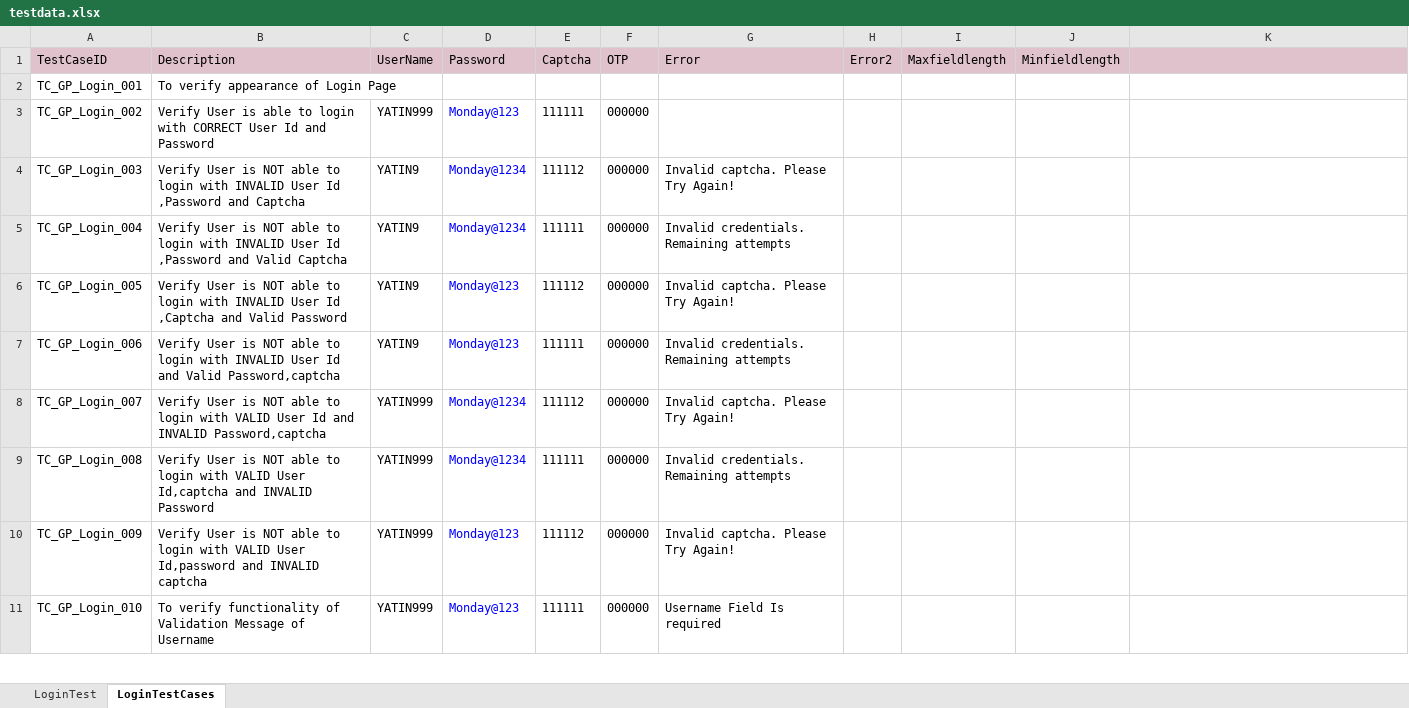
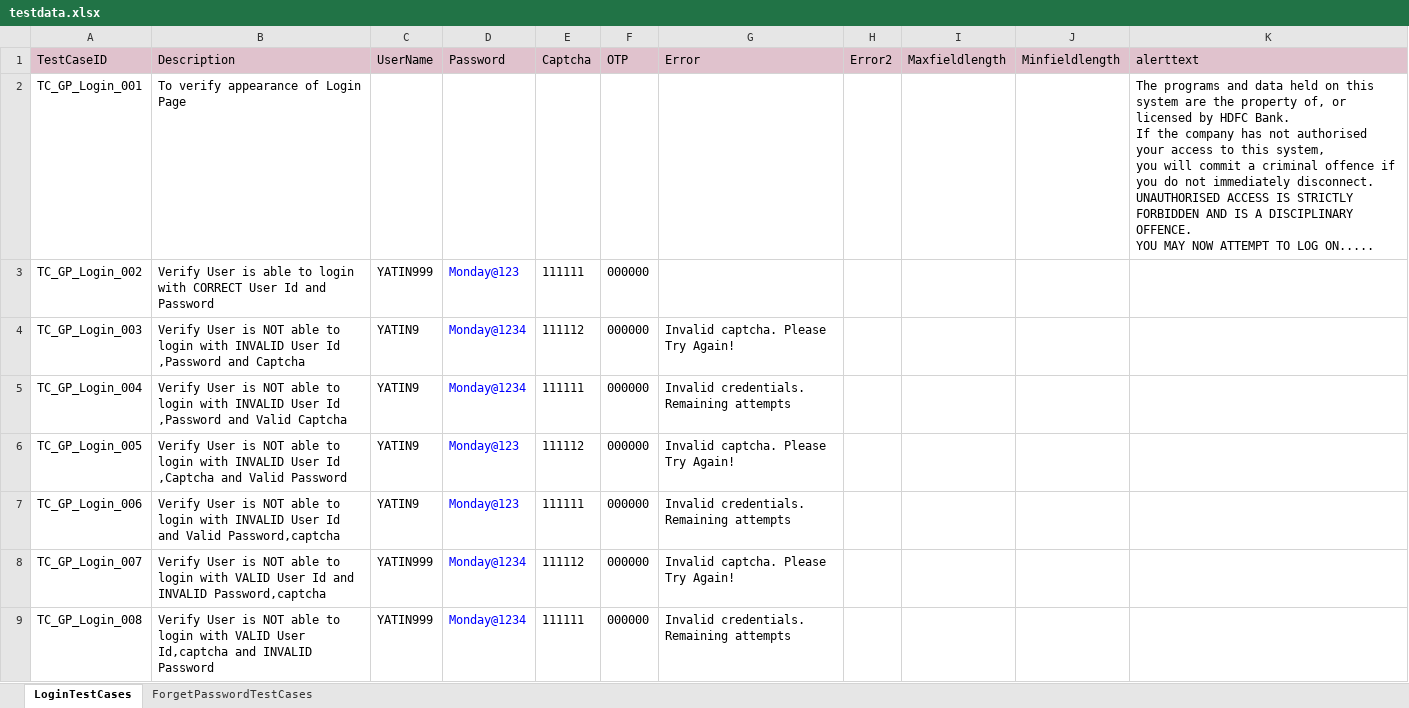
Before and after one commit to SiddheshPalekar/CCP_Playwright, an Excel workbook: Resources/testdata.xlsx, sheet LoginTestCases, drawn as a sheet; only a part is shown; the shorter side is filled out with more unchanged rows; values as stored, in another font and other column widths than the file's, no borders; ↵ is a line break in a cell; the diff names each change by its address in the sheet, - before the commit and + after, or states it on an @@ line.

Commit message:
alert validation

```diff
--- a/Resources/testdata.xlsx (sheet LoginTestCases)
+++ b/Resources/testdata.xlsx (sheet LoginTestCases)
-sheet tab: LoginTest
+sheet tab: ForgetPasswordTestCases
-K1: (empty)
+K1: alerttext
-K2 (alerttext): (empty)
+K2 (alerttext): The programs and data held on this system are the property of, or licensed by HDFC Bank. ↵ If the company has not authorised your access to this system, ↵ you will commit a criminal offence if you do not immediately disconnect. ↵ UNAUTHORISED ACCESS IS STRICTLY FORBIDDEN AND IS A DISCIPLINARY OFFENCE. ↵ YOU MAY NOW ATTEMPT TO LOG ON.....
```
Also changed, not shown: 7 other files.
